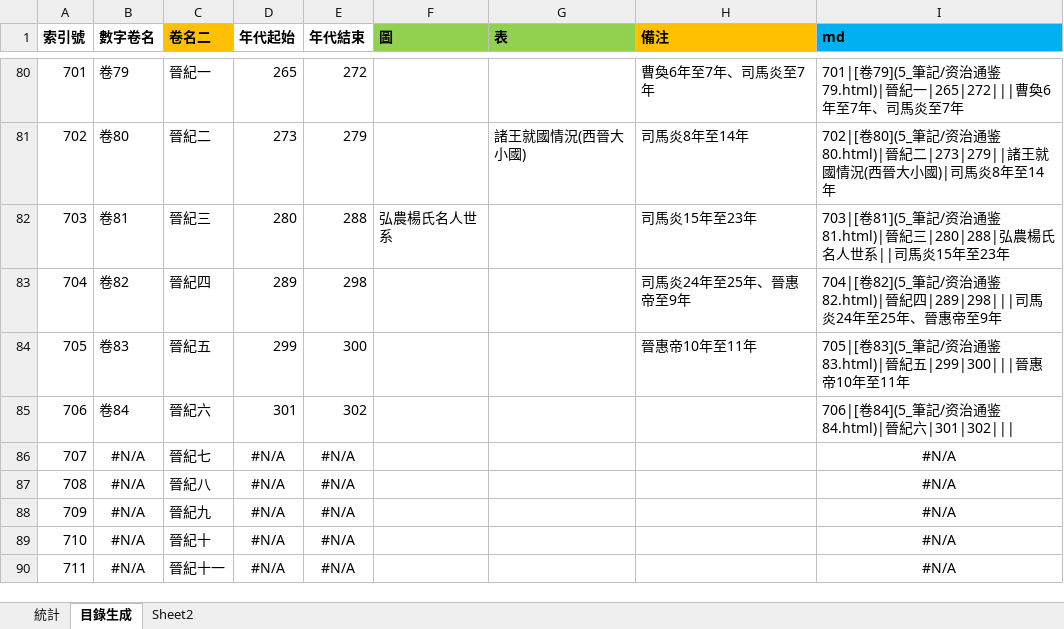
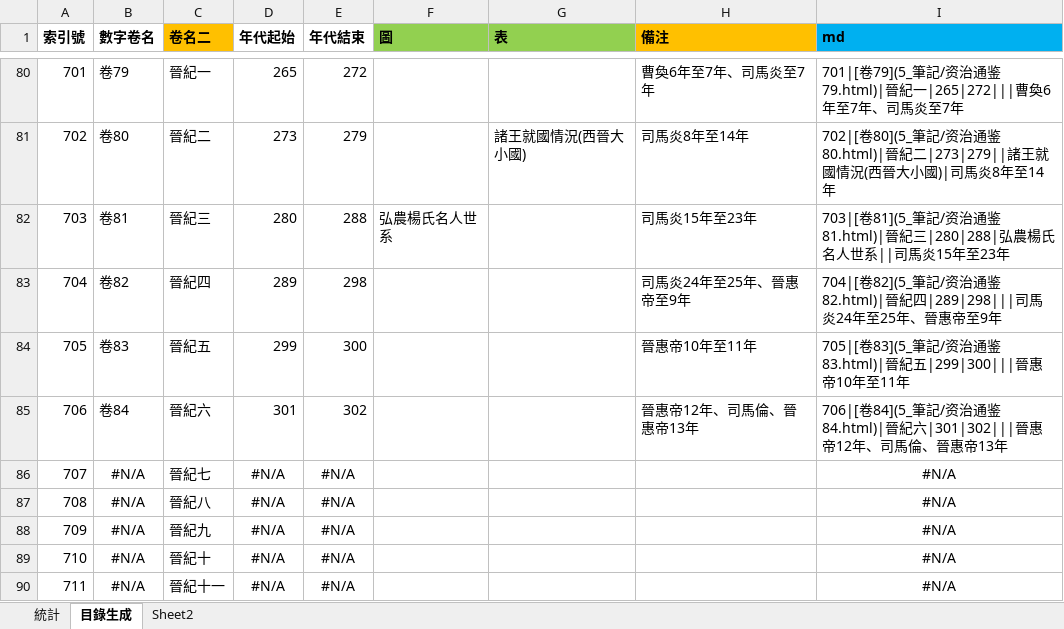
Before and after one commit to gamefang/zizhitongjian, an Excel workbook: 5_筆記/閱讀數據.xlsx, sheet 目錄生成, drawn as a sheet; only a part is shown, gaps mark what is left out; values as stored, in another font and other column widths than the file's, no borders; the diff names each change by its address in the sheet, - before the commit and + after, or states it on an @@ line.

```diff
--- a/5_筆記/閱讀數據.xlsx (sheet 目錄生成)
+++ b/5_筆記/閱讀數據.xlsx (sheet 目錄生成)
-H85 (備注): (empty)
+H85 (備注): 晉惠帝12年、司馬倫、晉惠帝13年
-I85 (md): …六|301|302|||
+I85 (md): …六|301|302|||晉惠帝12年、司馬倫、晉惠帝13年
```
Also changed, not shown: sheet 統計, charts or pictures, 13 other files.
